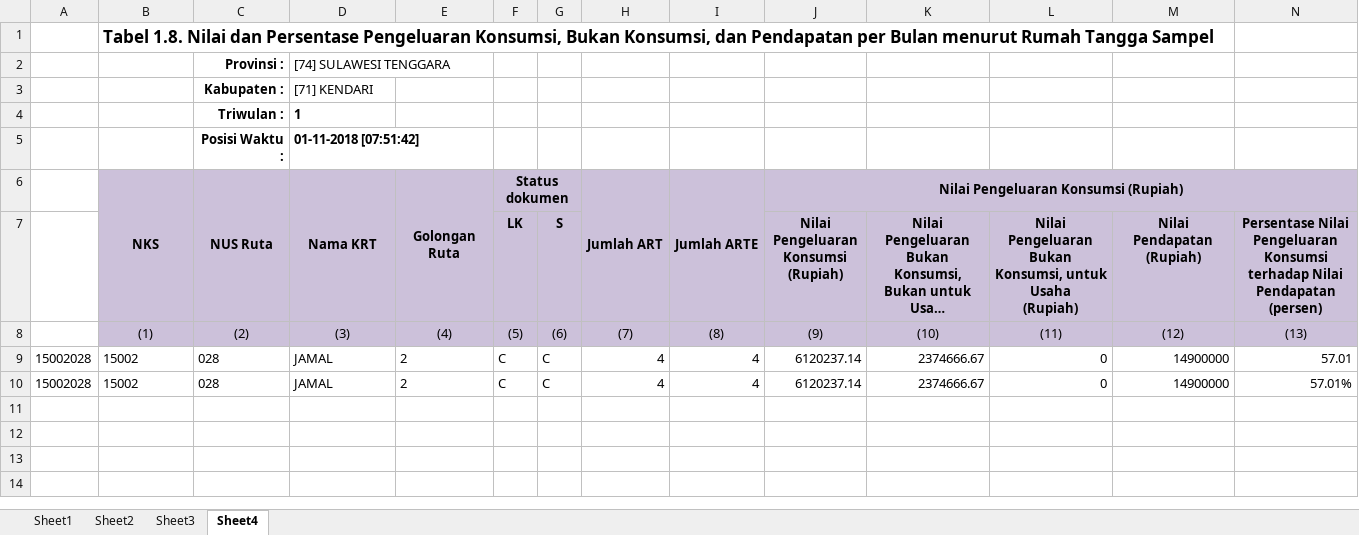
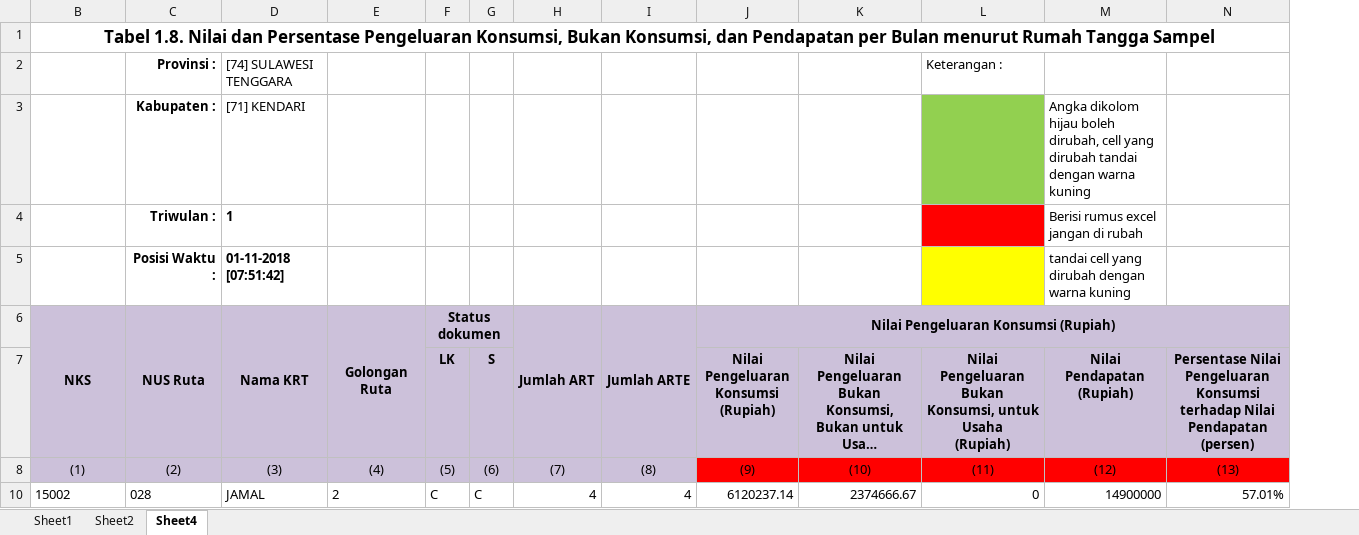
Before and after one commit to wpsaputra/sbh-excel, an Excel workbook: Files/merge[1.1, 1.3, 1.8] Tabel 1.3. Nilai pengeluaran VBH18-LK menurut barang jasa_15002_028_JAMAL_20181101_07-47.xlsx, sheet Sheet4, drawn as a sheet; long unchanged cells end in …; values as stored, in another font and other column widths than the file's, no borders; the diff names each change by its address in the sheet, - before the commit and + after, or states it on an @@ line.

```diff
--- a/Files/merge[1.1, 1.3, 1.8] Tabel 1.3. Nilai pengeluaran VBH18-LK menurut barang jasa_15002_028_JAMAL_20181101_07-47.xlsx (sheet Sheet4)
+++ b/Files/merge[1.1, 1.3, 1.8] Tabel 1.3. Nilai pengeluaran VBH18-LK menurut barang jasa_15002_028_JAMAL_20181101_07-47.xlsx (sheet Sheet4)
@@ sheet tab hidden: Sheet3 @@
@@ column A hidden, row 10: 15002028 @@
-B1 alignment: left
+B1 alignment: center
+B1:N1 merged
-L2: (empty)
+L2: Keterangan :
-L3 fill: none
+L3 fill: #92D050
-M3: (empty)
+M3: Angka dikolom hijau boleh dirubah, cell yang dirubah tandai dengan warna kuning
-L4 fill: none
+L4 fill: #FF0000
-M4: (empty)
+M4: Berisi rumus excel jangan di rubah
-L5 fill: none
+L5 fill: #FFFF00
-M5: (empty)
+M5: tandai cell yang dirubah dengan warna kuning
-J8:N8 fill: #CCC1DA
+J8:N8 fill: #FF0000
-row 9: 15002028 | 15002 | 028 | JAMAL | 2 | C | C | 4 | 4 | 6120237.14 | 2374666.67 | 0 | 14900000 | 57.01
```
Also changed, not shown: sheet Sheet1, sheet Sheet2, Files/merge[1.1, 1.3, 1.8] Tabel 1.3. Nilai pengeluaran VBH18-LK menurut barang jasa_15002_009_MISNATI_20181101_07-47.xlsx, Files/merge[1.1, 1.3, 1.8] Tabel 1.3. Nilai pengeluaran VBH18-LK menurut barang jasa_15002_010_HJ TATI YULIATI_20181101_07-47.xlsx, 3 other files.
